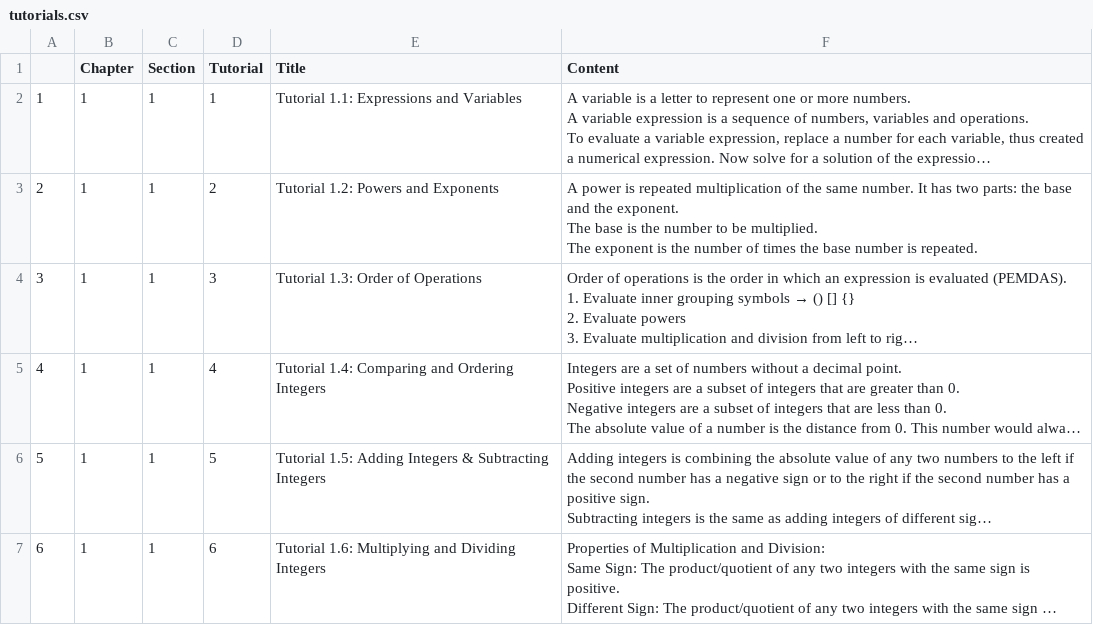
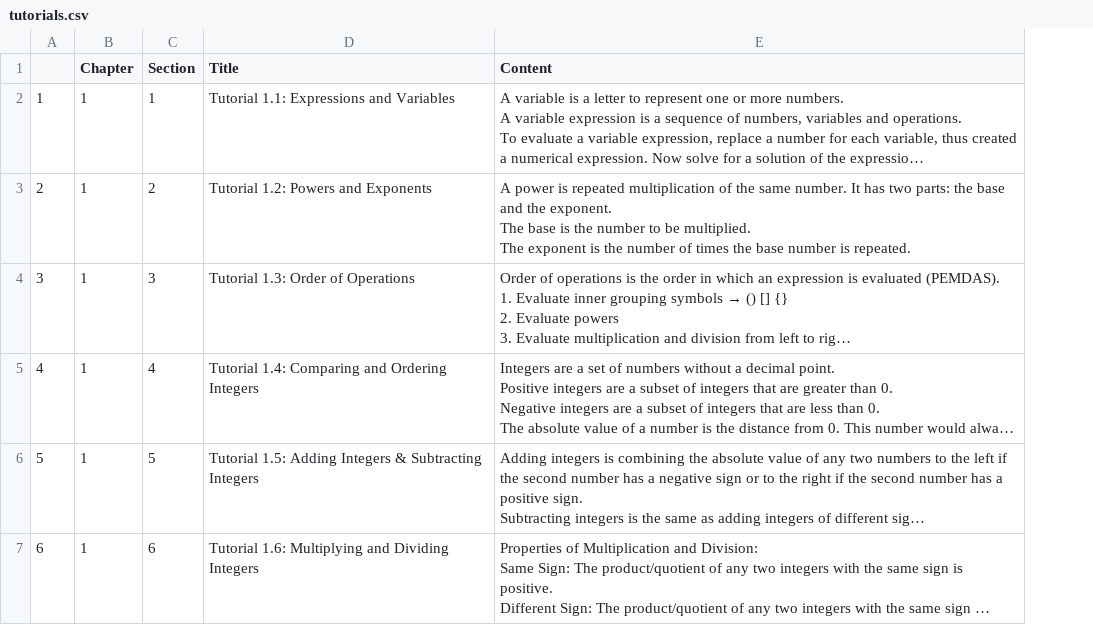
Before and after one commit to cheungt1/Rift-Metric, a CSV file: Content/tutorials.csv, drawn as a sheet; long unchanged cells end in …; the diff names each change by its address in the sheet, - before the commit and + after, or states it on an @@ line.

Commit message:
Updated Tutorials DB and Reformat Classes

```diff
--- a/Content/tutorials.csv
+++ b/Content/tutorials.csv
-column D (Tutorial), rows 2-7: 1 | 2 | 3 | 4 | 5 | 6
-C3 (Section): 1
+C3 (Section): 2
-C4 (Section): 1
+C4 (Section): 3
-C5 (Section): 1
+C5 (Section): 4
-C6 (Section): 1
+C6 (Section): 5
-C7 (Section): 1
+C7 (Section): 6
```
Also changed, not shown: 33 other files.
